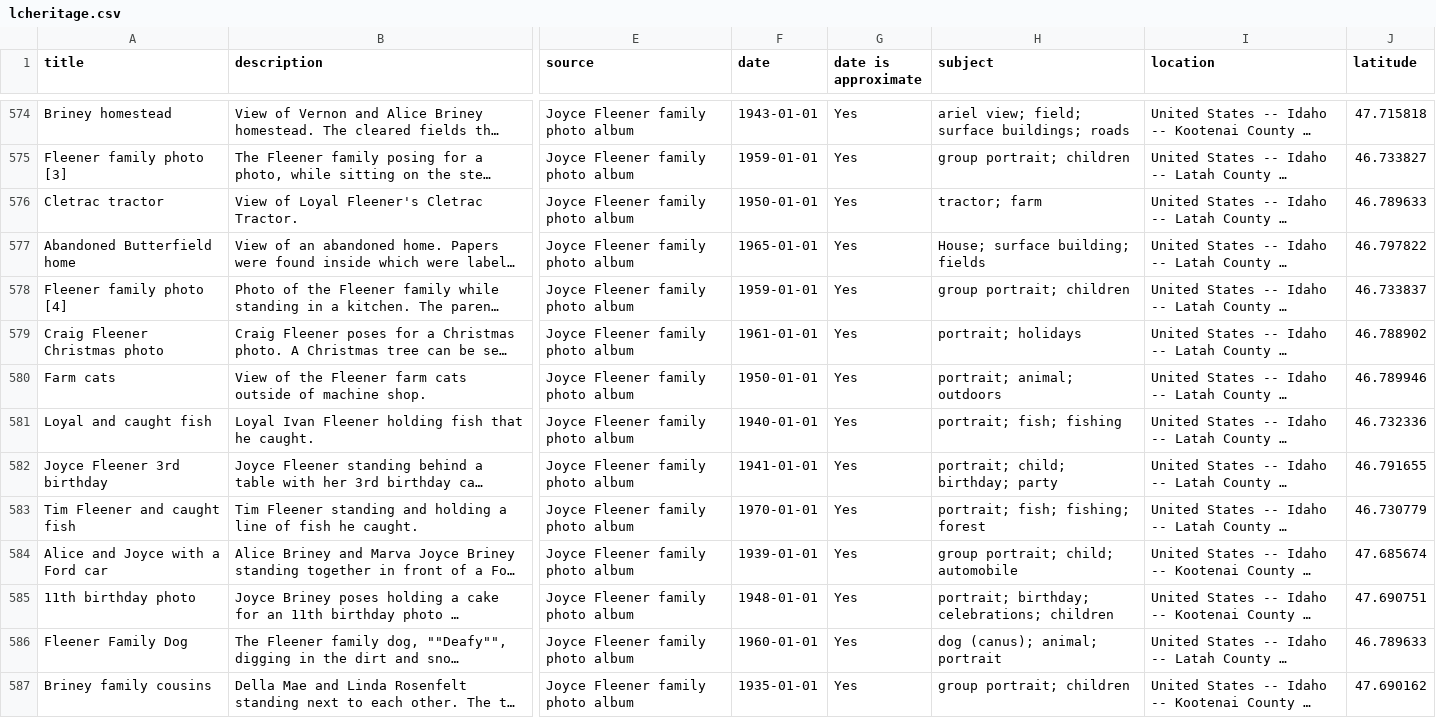
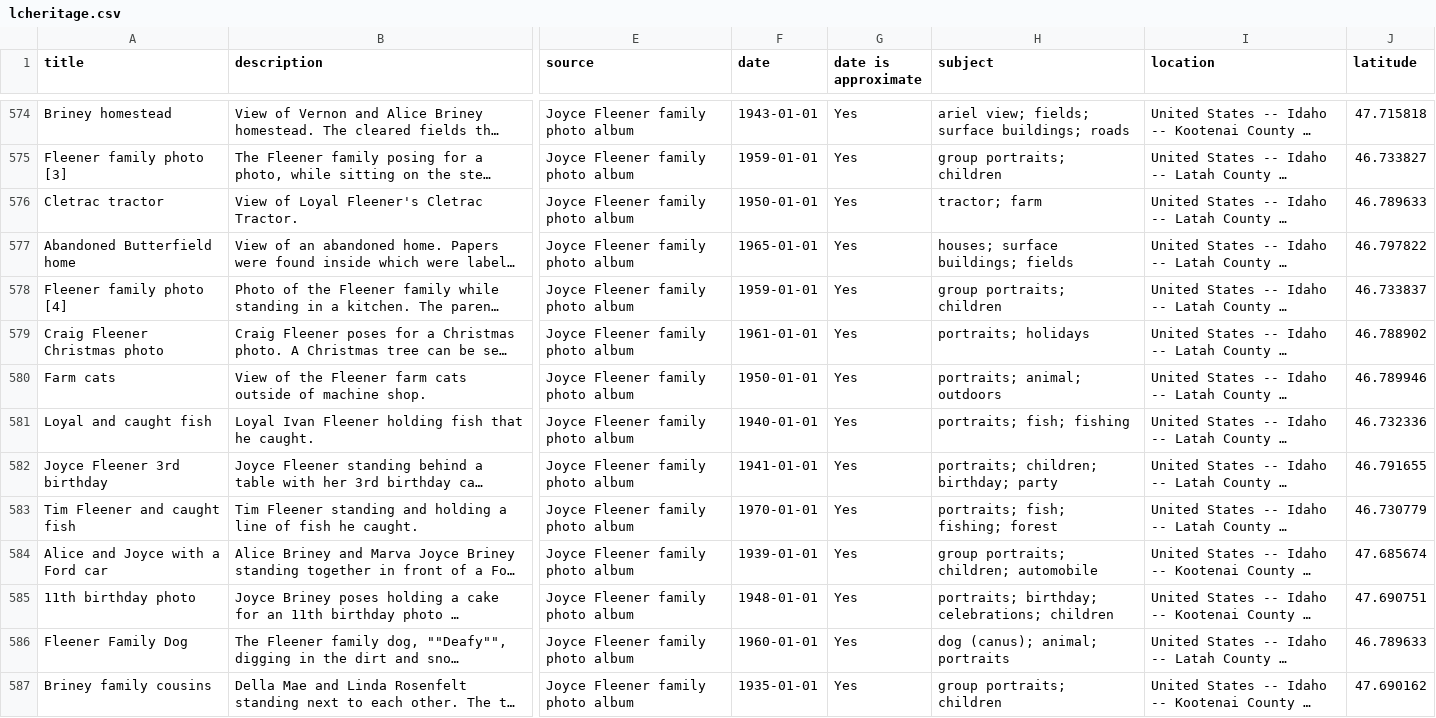
Before and after one commit to uidaholib/collectionbuilder-cdm-template, a CSV file: _data/lcheritage.csv, drawn as a sheet; only a part is shown, gaps mark what is left out; long unchanged cells end in …; the diff covers the shown part only; the diff names each change by its address in the sheet, - before the commit and + after, or states it on an @@ line.

Commit message:
config and theme + metadata subjects revision plural

```diff
--- a/_data/lcheritage.csv
+++ b/_data/lcheritage.csv
-H574 (subject): ariel view; field; surface buildings; roads
+H574 (subject): ariel view; fields; surface buildings; roads
-H575 (subject): group portrait; children
+H575 (subject): group portraits; children
-H577 (subject): House; surface building; fields
+H577 (subject): houses; surface buildings; fields
-H578 (subject): group portrait; children
+H578 (subject): group portraits; children
-H579 (subject): portrait; holidays
+H579 (subject): portraits; holidays
-H580 (subject): portrait; animal; outdoors
+H580 (subject): portraits; animal; outdoors
-H581 (subject): portrait; fish; fishing
+H581 (subject): portraits; fish; fishing
-H582 (subject): portrait; child; birthday; party
+H582 (subject): portraits; children; birthday; party
-H583 (subject): portrait; fish; fishing; forest
+H583 (subject): portraits; fish; fishing; forest
-H584 (subject): group portrait; child; automobile
+H584 (subject): group portraits; children; automobile
-H585 (subject): portrait; birthday; celebrations; children
+H585 (subject): portraits; birthday; celebrations; children
-H586 (subject): dog (canus); animal; portrait
+H586 (subject): dog (canus); animal; portraits
-H587 (subject): group portrait; children
+H587 (subject): group portraits; children
```
Also changed, not shown: 123 edited cells elsewhere in this file, 2 other files.
